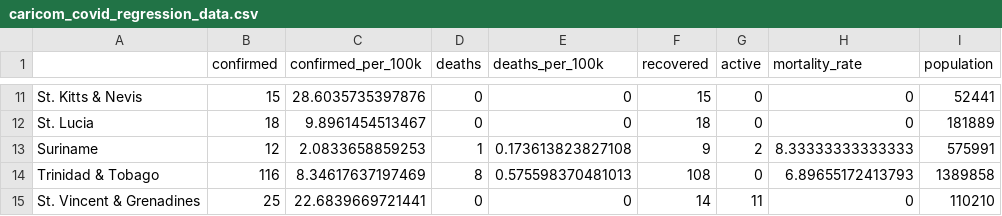
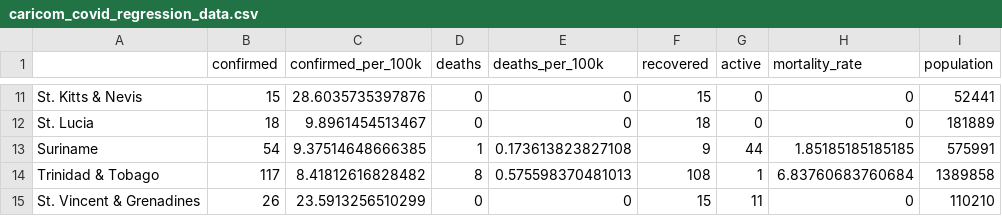
Before and after one commit to yohance-nicholas/CARICOM-COVID19-Dashboard, a CSV file: caricom_covid_regression_data.csv, drawn as a sheet; only a part is shown, gaps mark what is left out; the diff covers the shown part only; the diff names each change by its address in the sheet, - before the commit and + after, or states it on an @@ line.

```diff
--- a/caricom_covid_regression_data.csv
+++ b/caricom_covid_regression_data.csv
-B13 (confirmed): 12
+B13 (confirmed): 54
-C13 (confirmed_per_100k): 2.0833658859253
+C13 (confirmed_per_100k): 9.37514648666385
-G13 (active): 2
+G13 (active): 44
-H13 (mortality_rate): 8.33333333333333
+H13 (mortality_rate): 1.85185185185185
-B14 (confirmed): 116
+B14 (confirmed): 117
-C14 (confirmed_per_100k): 8.34617637197469
+C14 (confirmed_per_100k): 8.41812616828482
-G14 (active): 0
+G14 (active): 1
-H14 (mortality_rate): 6.89655172413793
+H14 (mortality_rate): 6.83760683760684
-B15 (confirmed): 25
+B15 (confirmed): 26
-C15 (confirmed_per_100k): 22.6839669721441
+C15 (confirmed_per_100k): 23.5913256510299
-F15 (recovered): 14
+F15 (recovered): 15
```
Also changed, not shown: 31 edited cells elsewhere in this file, caricom_today.csv, 12 other files.
